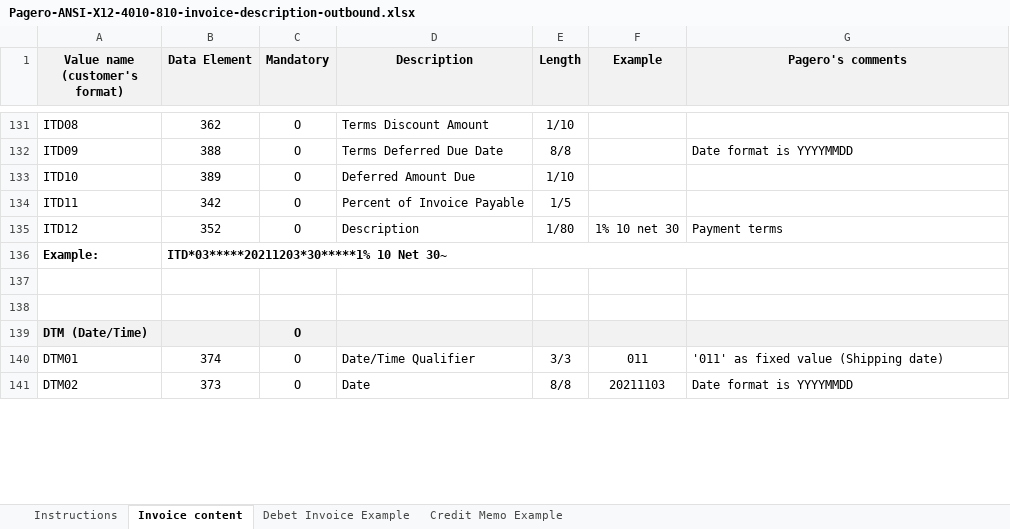
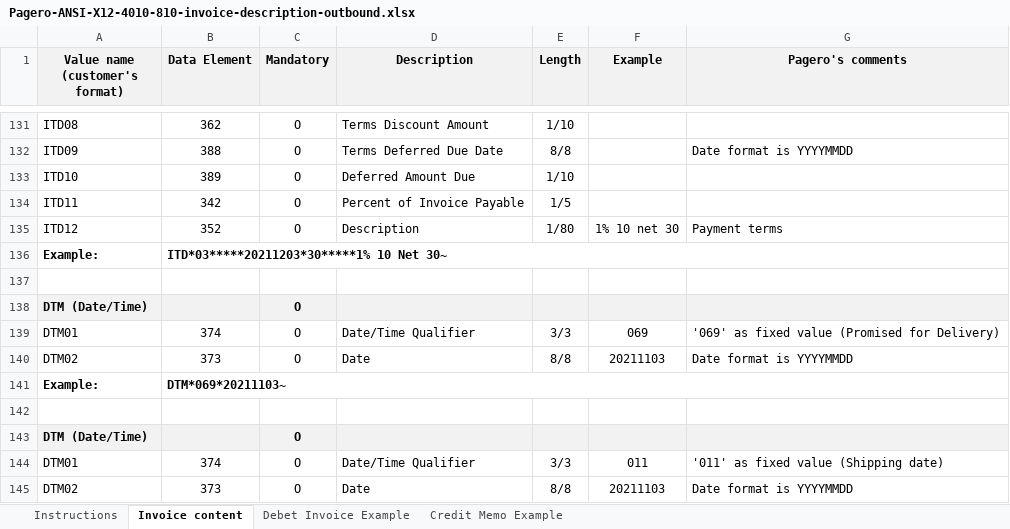
Before and after one commit to pagero/integration-resources, an Excel workbook: format-specifications/ansi-x12/4010/810/Pagero-ANSI-X12-4010-810-invoice-description-outbound.xlsx, sheet Invoice content, drawn as a sheet; only a part is shown, gaps mark what is left out; values as stored, in another font and other column widths than the file's, no borders; the diff names each change by its address in the sheet, - before the commit and + after, or states it on an @@ line.

```diff
--- a/format-specifications/ansi-x12/4010/810/Pagero-ANSI-X12-4010-810-invoice-description-outbound.xlsx (sheet Invoice content)
+++ b/format-specifications/ansi-x12/4010/810/Pagero-ANSI-X12-4010-810-invoice-description-outbound.xlsx (sheet Invoice content)
+row 138: DTM (Date/Time) |  | O
+row 139: DTM01 | 374 | O | Date/Time Qualifier | 3/3 | 069 | '069' as fixed value (Promised for Delivery)
+row 140: DTM02 | 373 | O | Date | 8/8 | 20211103 | Date format is YYYYMMDD
+row 141: Example: | DTM*069*20211103~
```
Also changed, not shown: sheet Instructions, format-specifications/ansi-x12/4010/810/Pagero-ANSI-X12-4010-810-invoice-description-inbound.xlsx.
